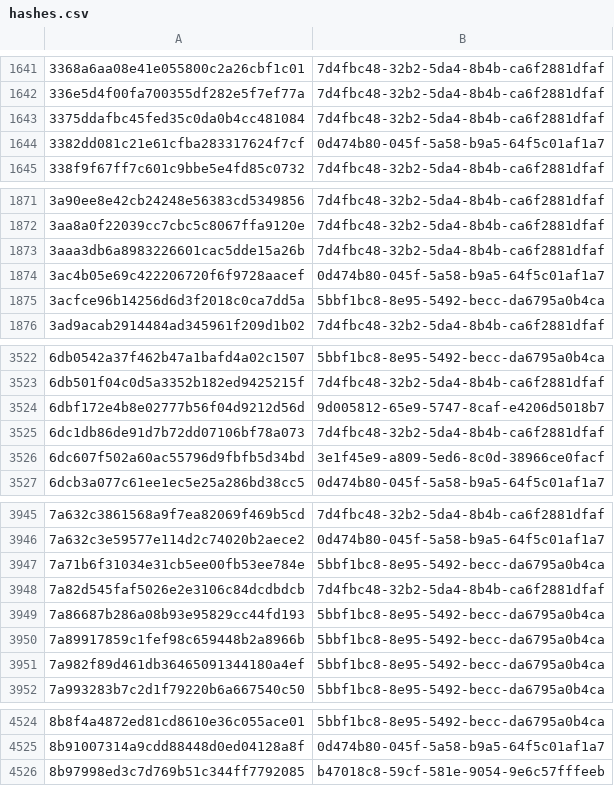
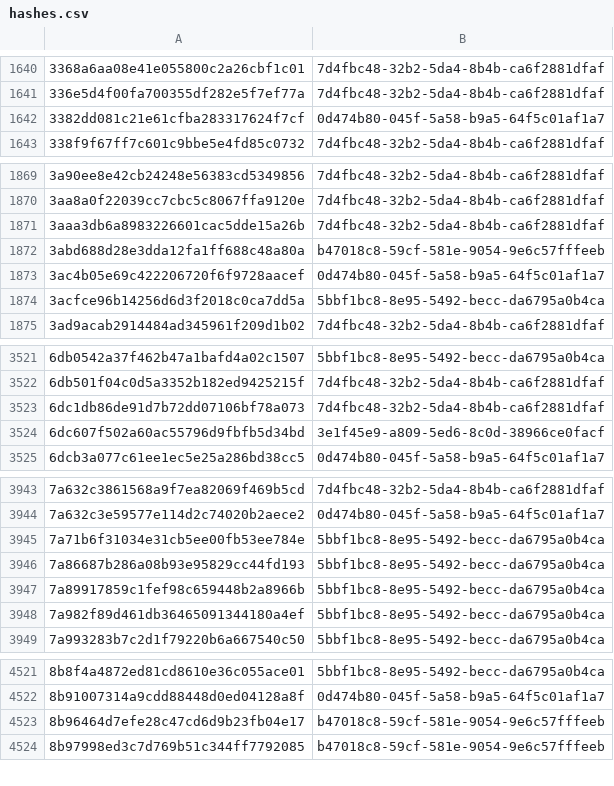
Before and after one commit to AliceGrey/c2magnet-feed, a CSV file: misp/hashes.csv, drawn as a sheet; only a part is shown, gaps mark what is left out; removed rows and columns are numbered as before the commit, all else as after; the diff covers the shown part only; the diff names each change by its address in the sheet, - before the commit and + after, or states it on an @@ line.

```diff
--- a/misp/hashes.csv
+++ b/misp/hashes.csv
-row 1643: 3375ddafbc45fed35c0da0b4cc481084 | 7d4fbc48-32b2-5da4-8b4b-ca6f2881dfaf
+row 1872: 3abd688d28e3dda12fa1ff688c48a80a | b47018c8-59cf-581e-9054-9e6c57fffeeb
-row 3524: 6dbf172e4b8e02777b56f04d9212d56d | 9d005812-65e9-5747-8caf-e4206d5018b7
-row 3948: 7a82d545faf5026e2e3106c84dcdbdcb | 7d4fbc48-32b2-5da4-8b4b-ca6f2881dfaf
+row 4523: 8b96464d7efe28c47cd6d9b23fb04e17 | b47018c8-59cf-581e-9054-9e6c57fffeeb
```
Also changed, not shown: 7 added rows and 6 removed rows elsewhere in this file, 33 other files.
